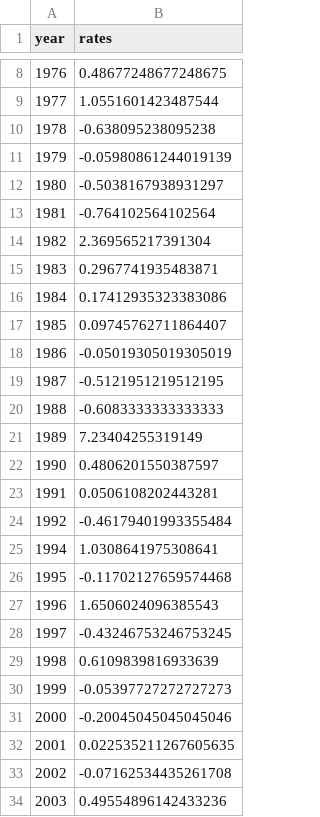
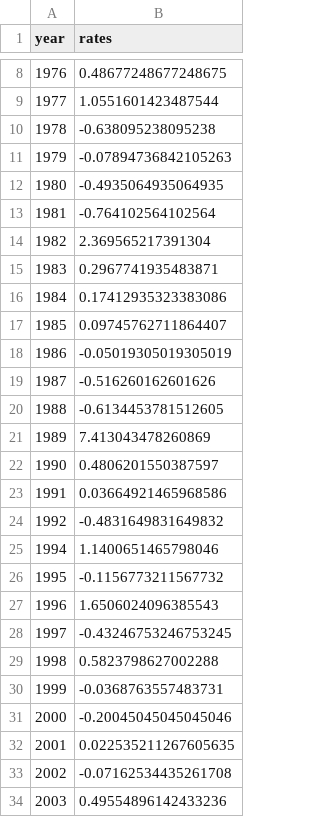
Before and after one commit to chmoore90/Ivy_Tech, a CSV file: DBMS 260/fed-rates.csv, drawn as a sheet; only a part is shown, gaps mark what is left out.

```diff
--- a/DBMS 260/fed-rates.csv
+++ b/DBMS 260/fed-rates.csv
@@ -10,4 +10,4 @@ year, rates
 1978,-0.638095238095238
-1979,-0.05980861244019139
-1980,-0.5038167938931297
+1979,-0.07894736842105263
+1980,-0.4935064935064935
 1981,-0.764102564102564
@@ -18,14 +18,14 @@ year, rates
 1986,-0.05019305019305019
-1987,-0.5121951219512195
-1988,-0.6083333333333333
-1989,7.23404255319149
+1987,-0.516260162601626
+1988,-0.6134453781512605
+1989,7.413043478260869
 1990,0.4806201550387597
-1991,0.0506108202443281
-1992,-0.46179401993355484
-1994,1.0308641975308641
-1995,-0.11702127659574468
+1991,0.03664921465968586
+1992,-0.4831649831649832
+1994,1.1400651465798046
+1995,-0.1156773211567732
 1996,1.6506024096385543
 1997,-0.43246753246753245
-1998,0.6109839816933639
-1999,-0.05397727272727273
+1998,0.5823798627002288
+1999,-0.0368763557483731
 2000,-0.20045045045045046
```
Also changed, not shown: DBMS 260/fed-rates(norm).csv, DBMS 260/fed-totals(norm).csv, 6 other files.
